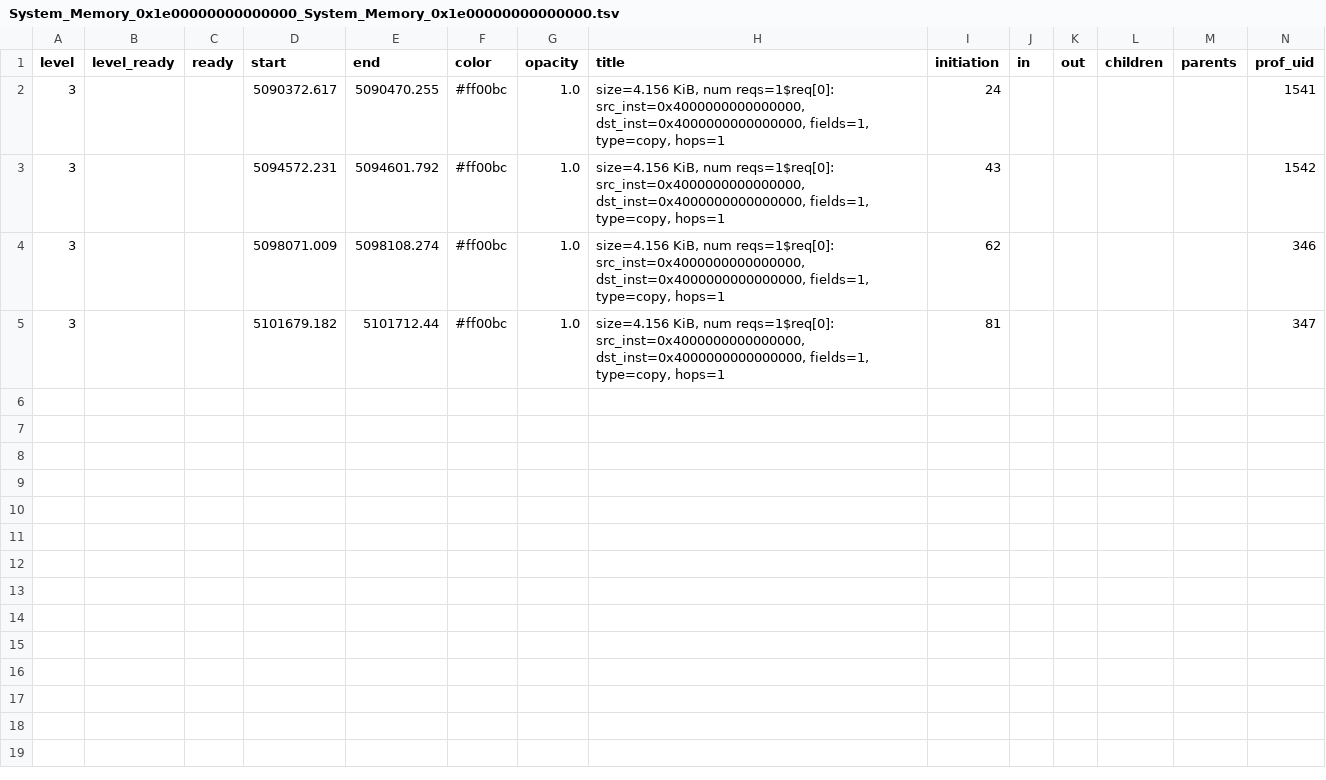
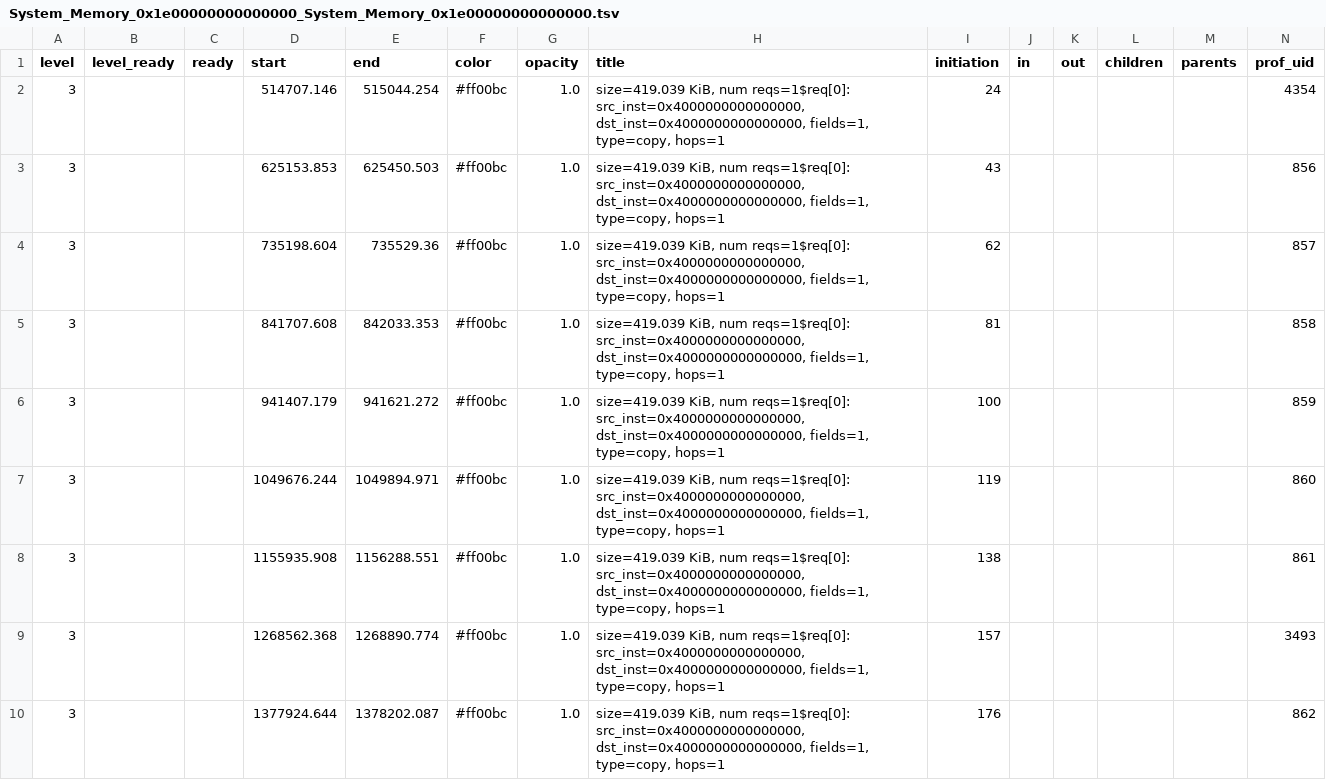
Before and after one commit to voomhi/parellism-locality-lab, a TSV file: lab3/profile/schem1_prof/tsv/System_Memory_0x1e00000000000000_System_Memory_0x1e00000000000000.tsv, drawn as a sheet; only a part is shown; the diff covers the shown part only.

```diff
--- a/lab3/profile/schem1_prof/tsv/System_Memory_0x1e00000000000000_System_Memory_0x1e00000000000000.tsv
+++ b/lab3/profile/schem1_prof/tsv/System_Memory_0x1e00000000000000_System_Memory_0x1e00000000000000.tsv
@@ -1,5 +1,10 @@
 level	level_ready	ready	start	end	color	opacity	title	initiation	in	out	children	parents	prof_uid
-3			5090372.617	5090470.255	#ff00bc	1.0	size=4.156 KiB, num reqs=1$req[0]: src_inst=0x4000000000000000, dst_inst=0x4000000000000000, fields=1, type=copy, hops=1	24					1541
-3			5094572.231	5094601.792	#ff00bc	1.0	size=4.156 KiB, num reqs=1$req[0]: src_inst=0x4000000000000000, dst_inst=0x4000000000000000, fields=1, type=copy, hops=1	43					1542
-3			5098071.009	5098108.274	#ff00bc	1.0	size=4.156 KiB, num reqs=1$req[0]: src_inst=0x4000000000000000, dst_inst=0x4000000000000000, fields=1, type=copy, hops=1	62					346
-3			5101679.182	5101712.44	#ff00bc	1.0	size=4.156 KiB, num reqs=1$req[0]: src_inst=0x4000000000000000, dst_inst=0x4000000000000000, fields=1, type=copy, hops=1	81					347
+3			514707.146	515044.254	#ff00bc	1.0	size=419.039 KiB, num reqs=1$req[0]: src_inst=0x4000000000000000, dst_inst=0x4000000000000000, fields=1, type=copy, hops=1	24					4354
+3			625153.853	625450.503	#ff00bc	1.0	size=419.039 KiB, num reqs=1$req[0]: src_inst=0x4000000000000000, dst_inst=0x4000000000000000, fields=1, type=copy, hops=1	43					856
+3			735198.604	735529.36	#ff00bc	1.0	size=419.039 KiB, num reqs=1$req[0]: src_inst=0x4000000000000000, dst_inst=0x4000000000000000, fields=1, type=copy, hops=1	62					857
+3			841707.608	842033.353	#ff00bc	1.0	size=419.039 KiB, num reqs=1$req[0]: src_inst=0x4000000000000000, dst_inst=0x4000000000000000, fields=1, type=copy, hops=1	81					858
+3			941407.179	941621.272	#ff00bc	1.0	size=419.039 KiB, num reqs=1$req[0]: src_inst=0x4000000000000000, dst_inst=0x4000000000000000, fields=1, type=copy, hops=1	100					859
+3			1049676.244	1049894.971	#ff00bc	1.0	size=419.039 KiB, num reqs=1$req[0]: src_inst=0x4000000000000000, dst_inst=0x4000000000000000, fields=1, type=copy, hops=1	119					860
+3			1155935.908	1156288.551	#ff00bc	1.0	size=419.039 KiB, num reqs=1$req[0]: src_inst=0x4000000000000000, dst_inst=0x4000000000000000, fields=1, type=copy, hops=1	138					861
+3			1268562.368	1268890.774	#ff00bc	1.0	size=419.039 KiB, num reqs=1$req[0]: src_inst=0x4000000000000000, dst_inst=0x4000000000000000, fields=1, type=copy, hops=1	157					3493
+3			1377924.644	1378202.087	#ff00bc	1.0	size=419.039 KiB, num reqs=1$req[0]: src_inst=0x4000000000000000, dst_inst=0x4000000000000000, fields=1, type=copy, hops=1	176					862
```
Also changed, not shown: 8 added rows elsewhere in this file, lab3/profile/schem1_prof/tsv/0 (Channel)_util.tsv, lab3/profile/schem1_prof/tsv/Mem_0x1e00000000000000.tsv, 17 other files.
